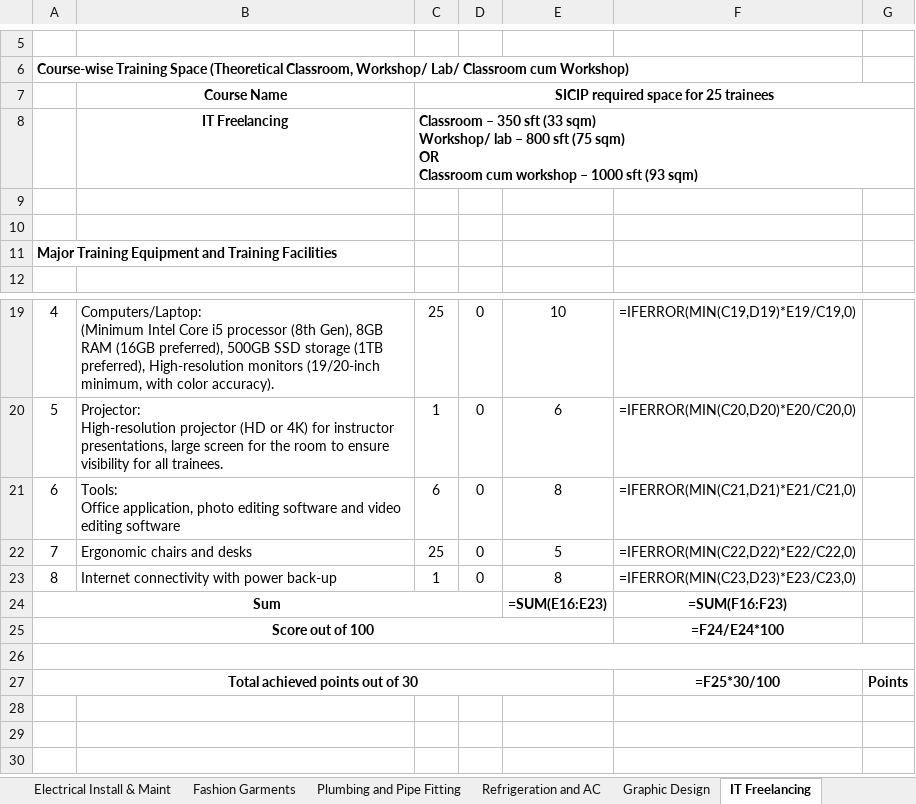
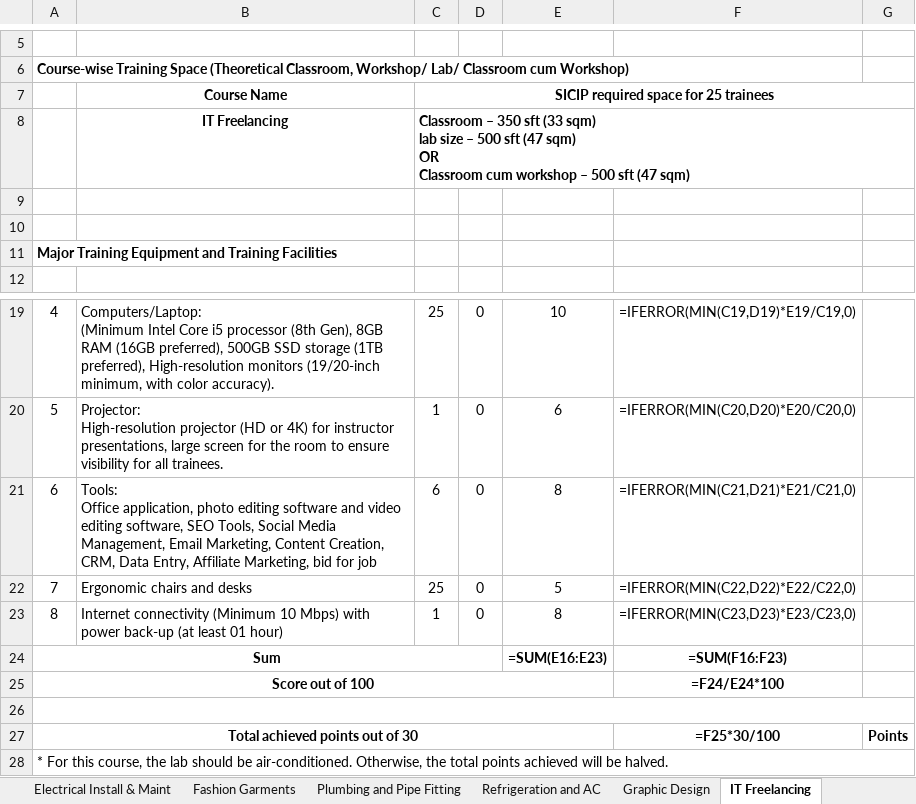
Before and after one commit to shourovrm/SICIP-standards, an Excel workbook: lab-standards/PKSF-lab-standard.xlsx, sheet IT Freelancing, drawn as a sheet; only a part is shown, gaps mark what is left out; values as stored, in another font and other column widths than the file's, no borders; formulas without a stored value are shown as written; ↵ is a line break in a cell; the diff names each change by its address in the sheet, - before the commit and + after, or states it on an @@ line.

```diff
--- a/lab-standards/PKSF-lab-standard.xlsx (sheet IT Freelancing)
+++ b/lab-standards/PKSF-lab-standard.xlsx (sheet IT Freelancing)
-C8: …(33 sqm) ↵ Workshop/ lab – 800 sft (75 sqm) ↵ OR ↵ Classroom cum workshop – 1000 sft (93 sqm)
+C8: …(33 sqm) ↵ lab size – 500 sft (47 sqm) ↵ OR ↵ Classroom cum workshop – 500 sft (47 sqm)
-B21: …video editing software
+B21: …video editing software, SEO Tools, Social Media Management, Email Marketing, Content Creation, CRM, Data Entry, Affiliate Marketing, bid for job
-B23: Internet connectivity with power back-up
+B23: Internet connectivity (Minimum 10 Mbps) with power back-up (at least 01 hour)
+row 28: * For this course, the lab should be air-conditioned. Otherwise, the total points achieved will be halved.
```
Also changed, not shown: sheet Graphic Design, sheet Professional Digital Mktg, other sheet tabs, data/xlsx/bwcci--digital-marketing-freelancing-and-entrepreneurship-development.xlsx, data/xlsx/weab--digital-marketing-it-freelancing-and-entrepreneurship-development.xlsx, 19 other files.
